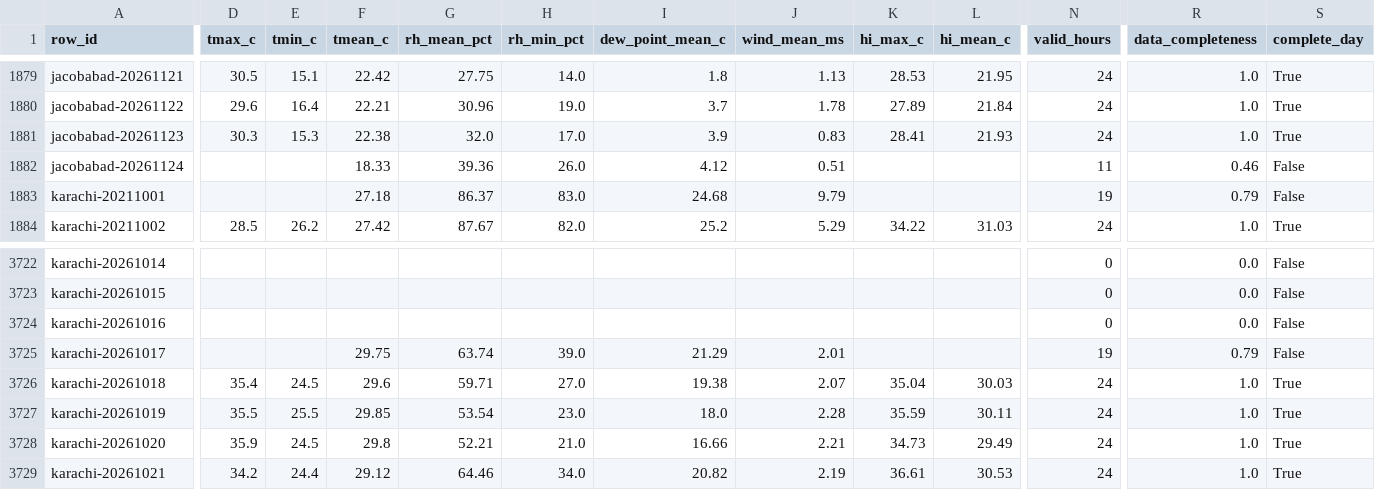
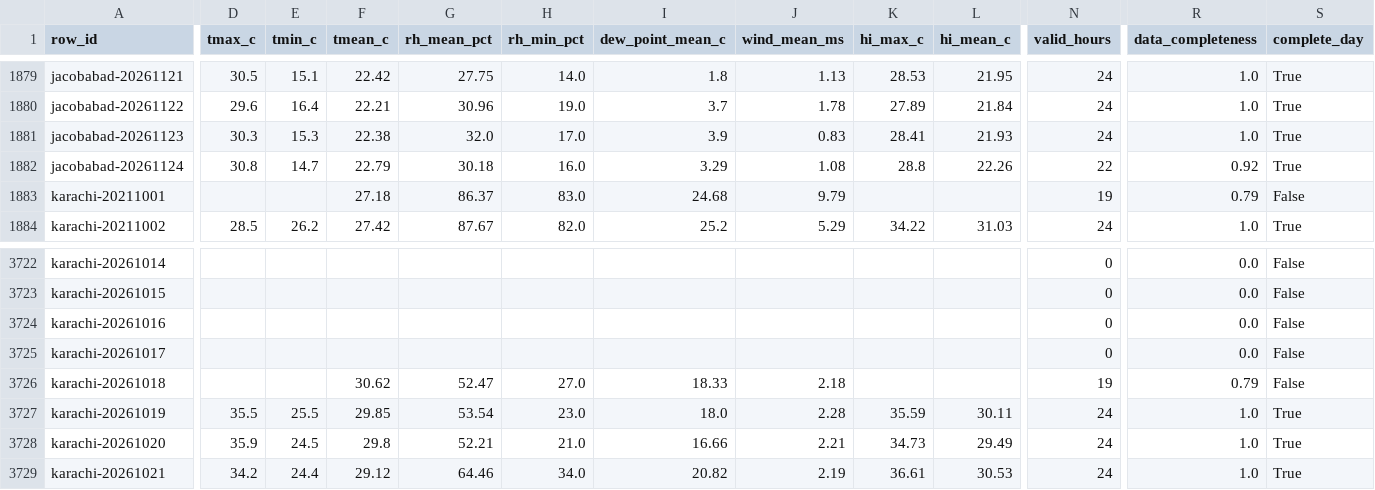
Before and after one commit to laiba2526/heatshield-pakistan, a CSV file: data/gold/heat_daily.csv, drawn as a sheet; only a part is shown, gaps mark what is left out; the diff covers the shown part only; the diff names each change by its address in the sheet, - before the commit and + after, or states it on an @@ line.

```diff
--- a/data/gold/heat_daily.csv
+++ b/data/gold/heat_daily.csv
-D1882 (tmax_c): (empty)
+D1882 (tmax_c): 30.8
-E1882 (tmin_c): (empty)
+E1882 (tmin_c): 14.7
-F1882 (tmean_c): 18.33
+F1882 (tmean_c): 22.79
-G1882 (rh_mean_pct): 39.36
+G1882 (rh_mean_pct): 30.18
-H1882 (rh_min_pct): 26.0
+H1882 (rh_min_pct): 16.0
-I1882 (dew_point_mean_c): 4.12
+I1882 (dew_point_mean_c): 3.29
-J1882 (wind_mean_ms): 0.51
+J1882 (wind_mean_ms): 1.08
-K1882 (hi_max_c): (empty)
+K1882 (hi_max_c): 28.8
-L1882 (hi_mean_c): (empty)
+L1882 (hi_mean_c): 22.26
-N1882 (valid_hours): 11
+N1882 (valid_hours): 22
-R1882 (data_completeness): 0.46
+R1882 (data_completeness): 0.92
-S1882 (complete_day): False
+S1882 (complete_day): True
-F3725 (tmean_c): 29.75
+F3725 (tmean_c): (empty)
-G3725 (rh_mean_pct): 63.74
+G3725 (rh_mean_pct): (empty)
-H3725 (rh_min_pct): 39.0
+H3725 (rh_min_pct): (empty)
-I3725 (dew_point_mean_c): 21.29
+I3725 (dew_point_mean_c): (empty)
-J3725 (wind_mean_ms): 2.01
+J3725 (wind_mean_ms): (empty)
-N3725 (valid_hours): 19
+N3725 (valid_hours): 0
-R3725 (data_completeness): 0.79
+R3725 (data_completeness): 0.0
-D3726 (tmax_c): 35.4
+D3726 (tmax_c): (empty)
-E3726 (tmin_c): 24.5
+E3726 (tmin_c): (empty)
-F3726 (tmean_c): 29.6
+F3726 (tmean_c): 30.62
-G3726 (rh_mean_pct): 59.71
+G3726 (rh_mean_pct): 52.47
-I3726 (dew_point_mean_c): 19.38
+I3726 (dew_point_mean_c): 18.33
-J3726 (wind_mean_ms): 2.07
+J3726 (wind_mean_ms): 2.18
-K3726 (hi_max_c): 35.04
+K3726 (hi_max_c): (empty)
-L3726 (hi_mean_c): 30.03
+L3726 (hi_mean_c): (empty)
-N3726 (valid_hours): 24
+N3726 (valid_hours): 19
-R3726 (data_completeness): 1.0
+R3726 (data_completeness): 0.79
-S3726 (complete_day): True
+S3726 (complete_day): False
```
Also changed, not shown: 36 edited cells elsewhere in this file, data/gold/forecast_daily.csv, data/gold/predictions.csv, 11 other files.
